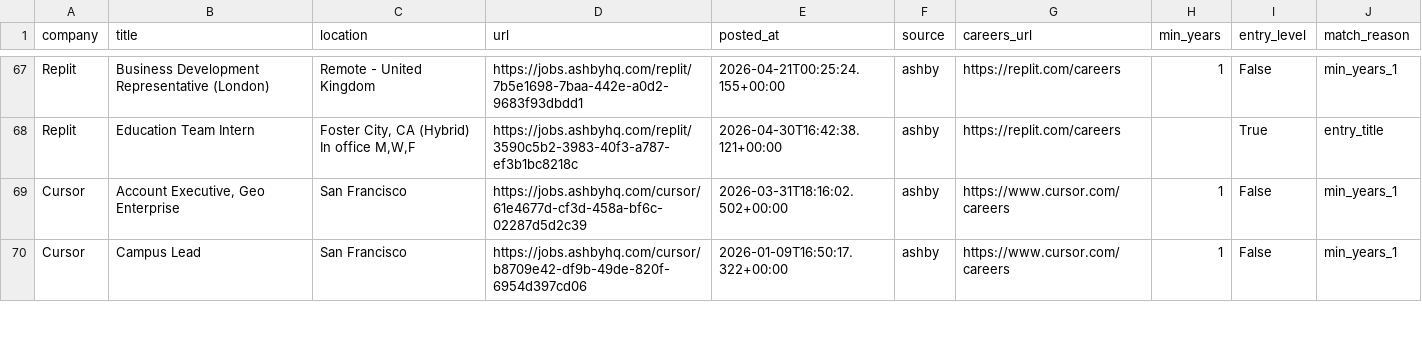
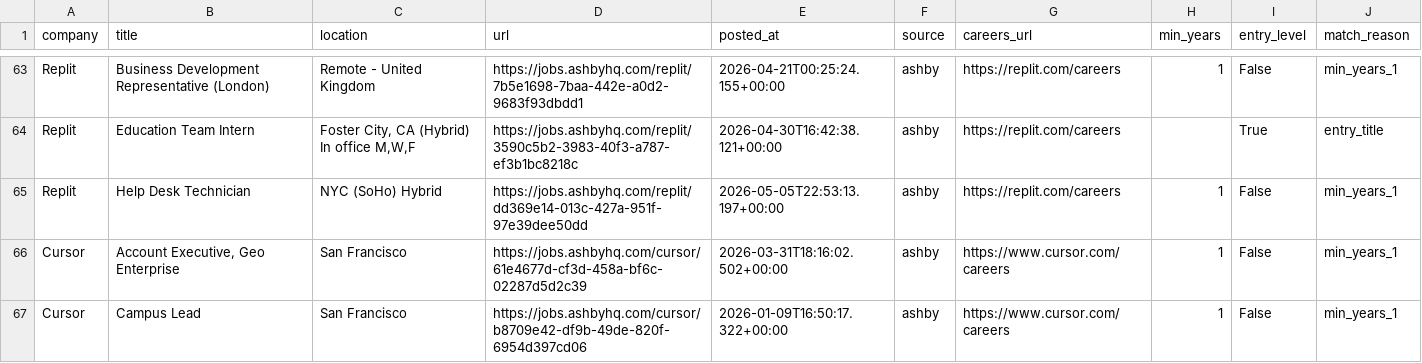
Before and after one commit to zachrosenblum/AI-Job-Board, a CSV file: New project/output/jobs.csv, drawn as a sheet; only a part is shown, gaps mark what is left out; the diff covers the shown part only.

```diff
--- a/New project/output/jobs.csv
+++ b/New project/output/jobs.csv
@@ -68,2 +64,3 @@ Replit,Business Development Representative (London),Remote - United Kingdom,http
 Replit,Education Team Intern,"Foster City, CA (Hybrid) In office M,W,F",https://jobs.ashbyhq.com/replit/3590c5b2-3983-40f3-a787-ef3b1bc8218c,2026-04-30T16:42:38.121+00:00,ashby,https://replit.com/careers,,True,entry_title
+Replit,Help Desk Technician,NYC (SoHo) Hybrid,https://jobs.ashbyhq.com/replit/dd369e14-013c-427a-951f-97e39dee50dd,2026-05-05T22:53:13.197+00:00,ashby,https://replit.com/careers,1,False,min_years_1
 Cursor,"Account Executive, Geo Enterprise",San Francisco,https://jobs.ashbyhq.com/cursor/61e4677d-cf3d-458a-bf6c-02287d5d2c39,2026-03-31T18:16:02.502+00:00,ashby,https://www.cursor.com/careers,1,False,min_years_1
```
Also changed, not shown: 3 added rows, 6 removed rows and 8 edited cells elsewhere in this file, 2 other files.
